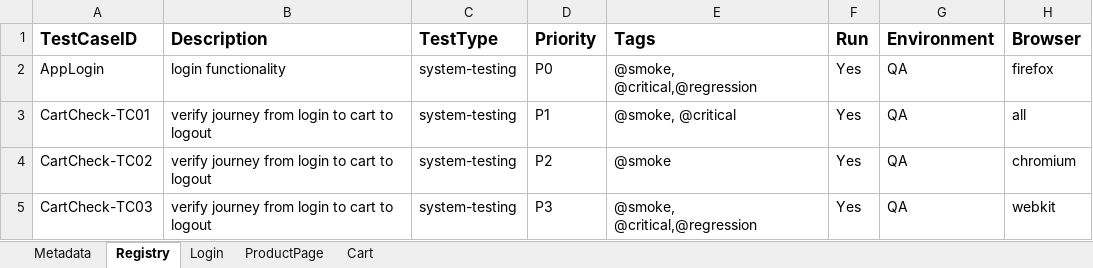
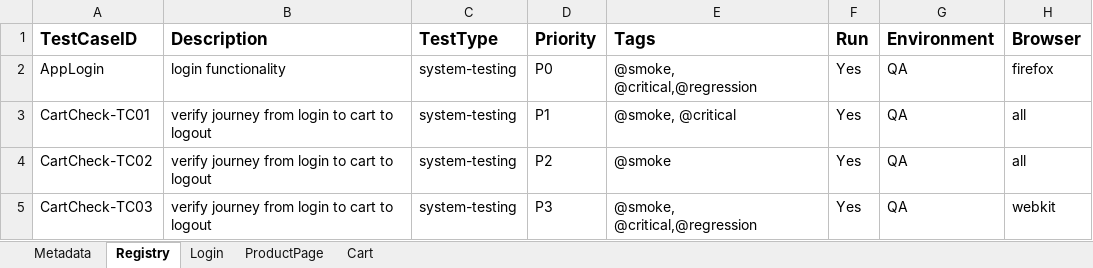
Before and after one commit to gangwarm/LearnPlaywright, an Excel workbook: data/ui/testRegistry.xlsx, sheet Registry, drawn as a sheet; values as stored, in another font and other column widths than the file's, no borders; the diff names each change by its address in the sheet, - before the commit and + after, or states it on an @@ line.

```diff
--- a/data/ui/testRegistry.xlsx (sheet Registry)
+++ b/data/ui/testRegistry.xlsx (sheet Registry)
-H4 (Browser): chromium
+H4 (Browser): all
```
Also changed, not shown: sheet ProductPage, 16 other files.
